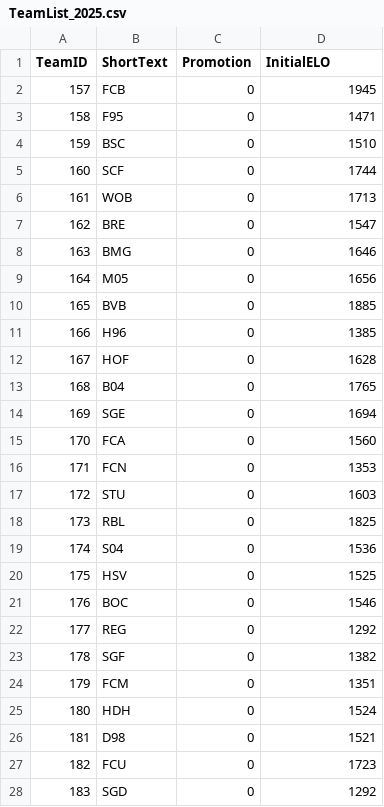
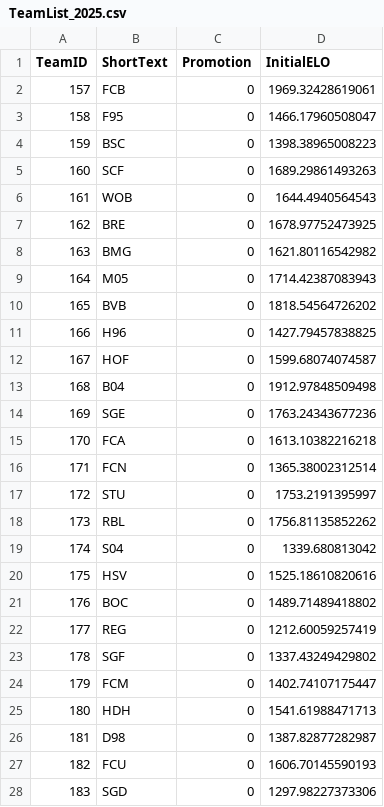
Before and after one commit to chrisschwer/League-Simulator-Update, a CSV file: RCode/TeamList_2025.csv, drawn as a sheet; only a part is shown; the diff covers the shown part only.

```diff
--- a/RCode/TeamList_2025.csv
+++ b/RCode/TeamList_2025.csv
@@ -1,28 +1,28 @@
 TeamID;ShortText;Promotion;InitialELO
-157;FCB;0;1945
-158;F95;0;1471
-159;BSC;0;1510
-160;SCF;0;1744
-161;WOB;0;1713
-162;BRE;0;1547
-163;BMG;0;1646
-164;M05;0;1656
-165;BVB;0;1885
-166;H96;0;1385
-167;HOF;0;1628
-168;B04;0;1765
-169;SGE;0;1694
-170;FCA;0;1560
-171;FCN;0;1353
-172;STU;0;1603
-173;RBL;0;1825
-174;S04;0;1536
-175;HSV;0;1525
-176;BOC;0;1546
-177;REG;0;1292
-178;SGF;0;1382
-179;FCM;0;1351
-180;HDH;0;1524
-181;D98;0;1521
-182;FCU;0;1723
-183;SGD;0;1292
+157;FCB;0;1969.32428619061
+158;F95;0;1466.17960508047
+159;BSC;0;1398.38965008223
+160;SCF;0;1689.29861493263
+161;WOB;0;1644.4940564543
+162;BRE;0;1678.97752473925
+163;BMG;0;1621.80116542982
+164;M05;0;1714.42387083943
+165;BVB;0;1818.54564726202
+166;H96;0;1427.79457838825
+167;HOF;0;1599.68074074587
+168;B04;0;1912.97848509498
+169;SGE;0;1763.24343677236
+170;FCA;0;1613.10382216218
+171;FCN;0;1365.38002312514
+172;STU;0;1753.2191395997
+173;RBL;0;1756.81135852262
+174;S04;0;1339.680813042
+175;HSV;0;1525.18610820616
+176;BOC;0;1489.71489418802
+177;REG;0;1212.60059257419
+178;SGF;0;1337.43249429802
+179;FCM;0;1402.74107175447
+180;HDH;0;1541.61988471713
+181;D98;0;1387.82877282987
+182;FCU;0;1606.70145590193
+183;SGD;0;1297.98227373306
```
Also changed, not shown: 30 edited cells elsewhere in this file, RCode/TeamList_2024.csv, 26 other files.
